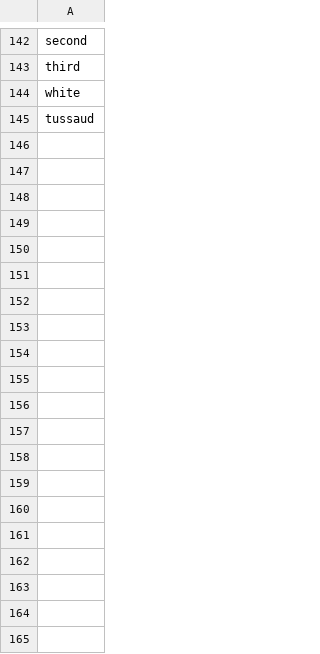
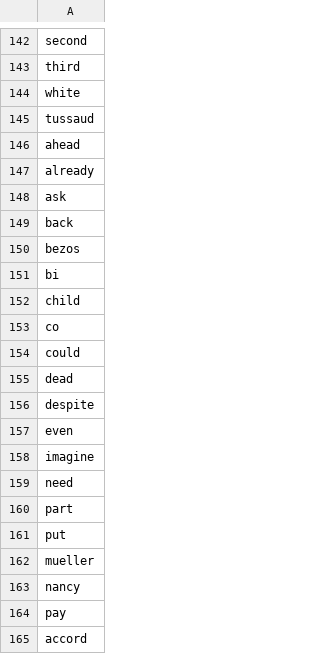
Before and after one commit to MH-Lee/knc_final, a CSV file: classifier/packages/Data/Stopwords.csv, drawn as a sheet; only a part is shown, gaps mark what is left out; the diff covers the shown part only.

```diff
--- a/classifier/packages/Data/Stopwords.csv
+++ b/classifier/packages/Data/Stopwords.csv
@@ -145 +145,21 @@ white
 tussaud
+ahead
+already
+ask
+back
+bezos
+bi
+child
+co
+could
+dead
+despite
+even
+imagine
+need
+part
+put
+mueller
+nancy
+pay
+accord
```
Also changed, not shown: 65 added rows elsewhere in this file, 5 other files.
